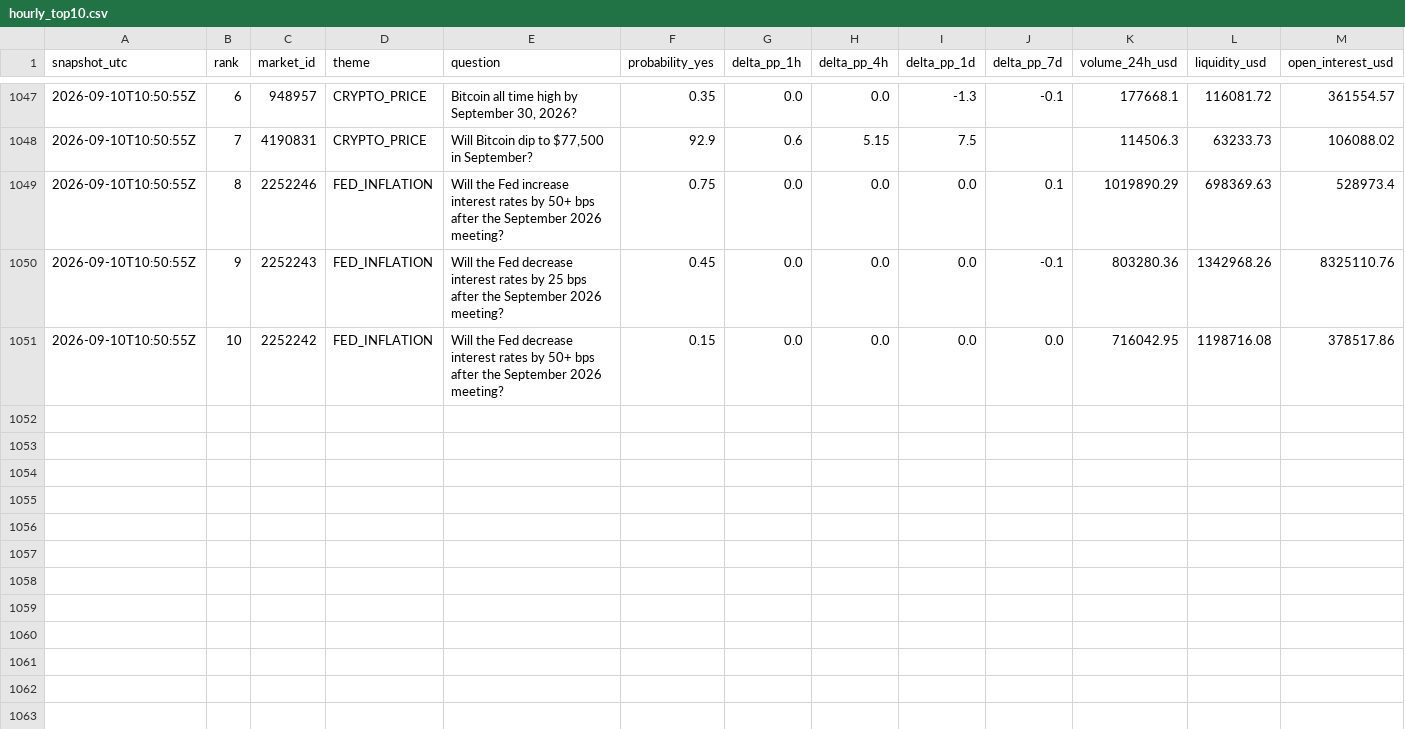
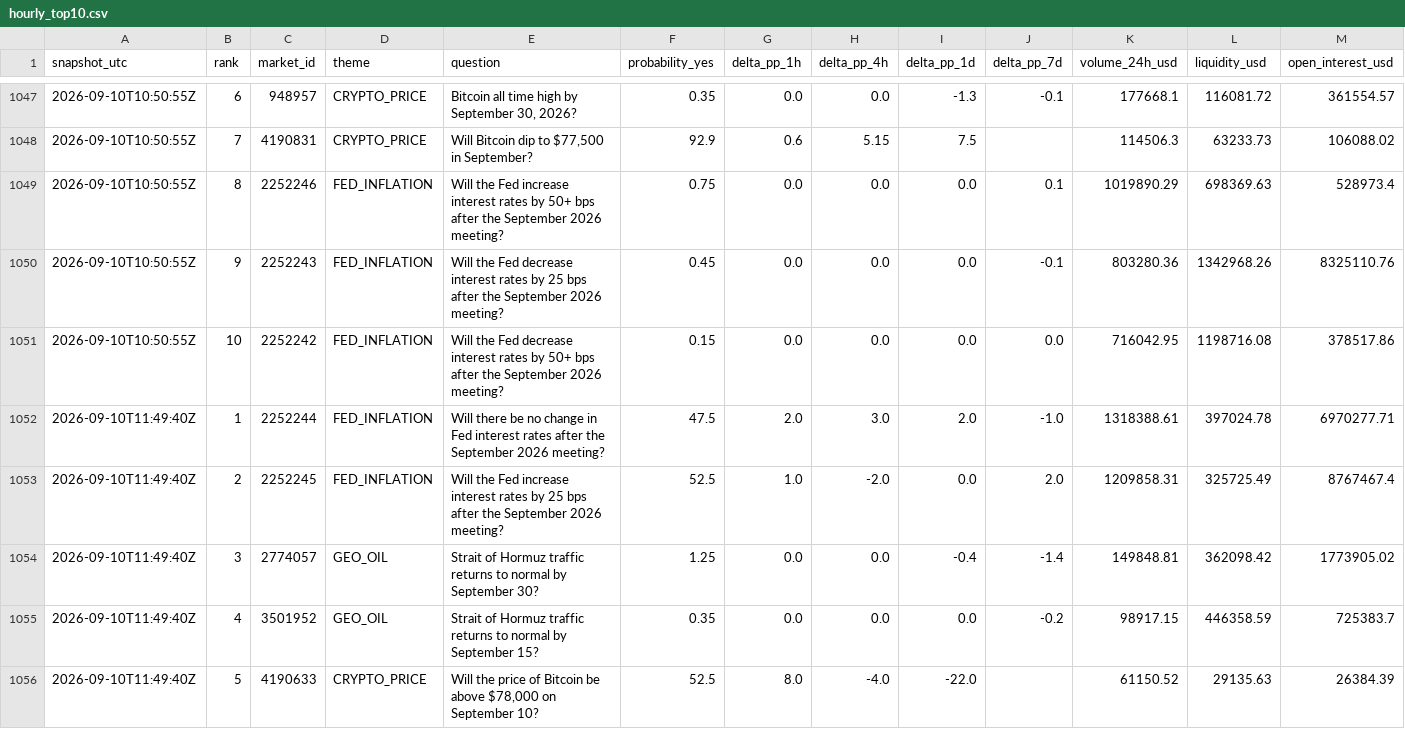
Before and after one commit to sovet12345688-debug/master-alt-cvd, a CSV file: polymarket/data/hourly_top10.csv, drawn as a sheet; only a part is shown, gaps mark what is left out; rows hold the shown columns only; the diff covers the shown part only; the diff names each change by its address in the sheet, - before the commit and + after, or states it on an @@ line.

Commit message:
data: hourly Polymarket expectation radar

```diff
--- a/polymarket/data/hourly_top10.csv
+++ b/polymarket/data/hourly_top10.csv
+row 1052: 2026-09-10T11:49:40Z | 1 | 2252244 | FED_INFLATION | Will there be no change in Fed interest rates after the September 2026 meeting? | 47.5 | 2.0 | 3.0 | 2.0 | -1.0 | 1318388.61 | 397024.78 | 6970277.71
+row 1053: 2026-09-10T11:49:40Z | 2 | 2252245 | FED_INFLATION | Will the Fed increase interest rates by 25 bps after the September 2026 meeting? | 52.5 | 1.0 | -2.0 | 0.0 | 2.0 | 1209858.31 | 325725.49 | 8767467.4
+row 1054: 2026-09-10T11:49:40Z | 3 | 2774057 | GEO_OIL | Strait of Hormuz traffic returns to normal by September 30? | 1.25 | 0.0 | 0.0 | -0.4 | -1.4 | 149848.81 | 362098.42 | 1773905.02
+row 1055: 2026-09-10T11:49:40Z | 4 | 3501952 | GEO_OIL | Strait of Hormuz traffic returns to normal by September 15? | 0.35 | 0.0 | 0.0 | 0.0 | -0.2 | 98917.15 | 446358.59 | 725383.7
+row 1056: 2026-09-10T11:49:40Z | 5 | 4190633 | CRYPTO_PRICE | Will the price of Bitcoin be above $78,000 on September 10? | 52.5 | 8.0 | -4.0 | -22.0 |  | 61150.52 | 29135.63 | 26384.39
```
Also changed, not shown: 5 added rows elsewhere in this file, 2 other files.
